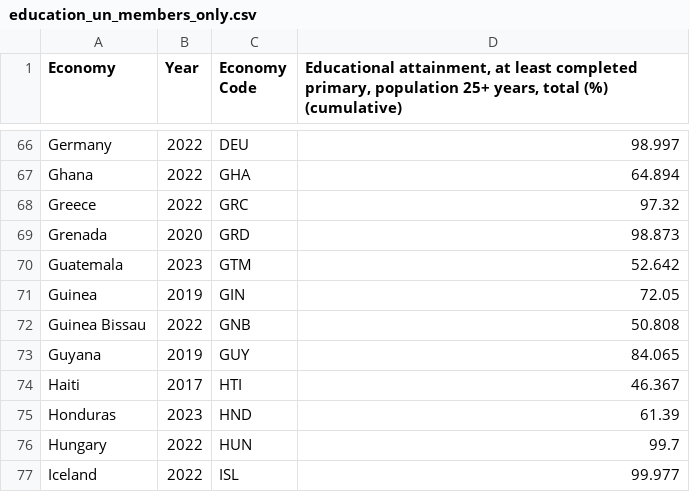
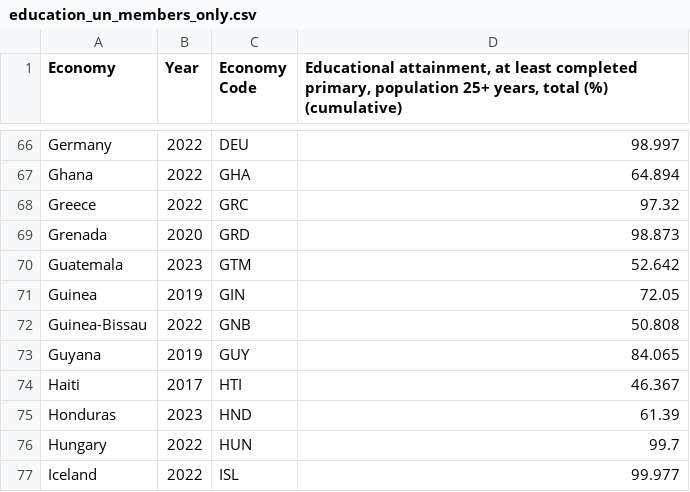
Before and after one commit to NK221088/ProjectInStatisticalEvaluationOfAI, a CSV file: education_un_members_only.csv, drawn as a sheet; only a part is shown, gaps mark what is left out.

Commit message:
Guinea-Bissau fix

```diff
--- a/education_un_members_only.csv
+++ b/education_un_members_only.csv
@@ -71,3 +71,3 @@ Guatemala,2023,GTM,52.642
 Guinea,2019,GIN,72.05
-Guinea Bissau,2022,GNB,50.808
+Guinea-Bissau,2022,GNB,50.808
 Guyana,2019,GUY,84.065
```
Also changed, not shown: income_un_members_only.csv.
